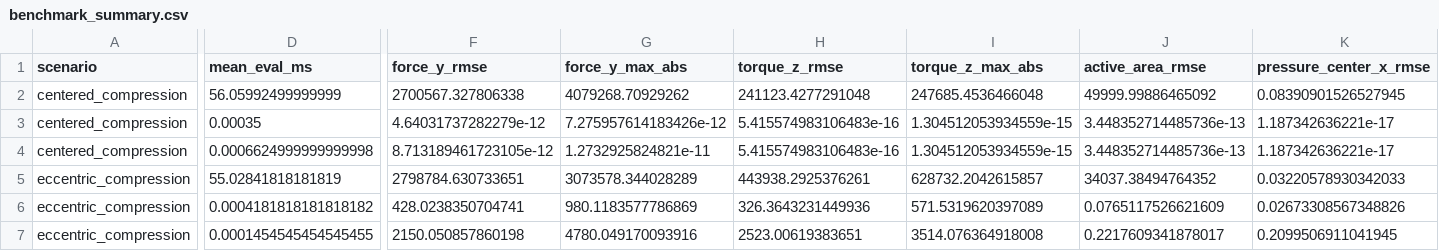
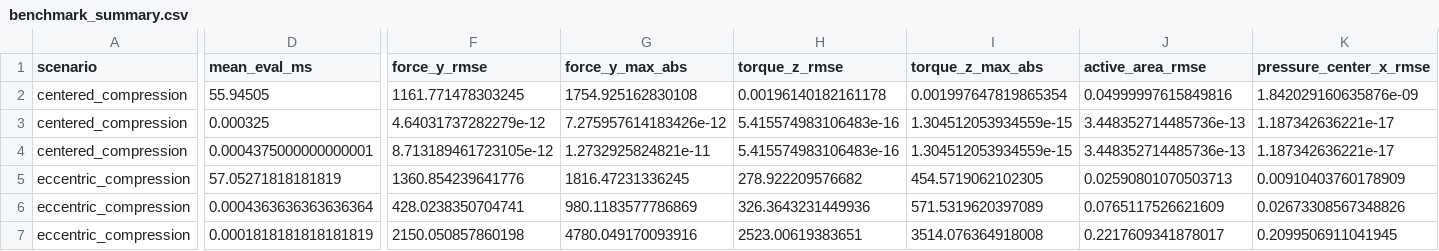
Before and after one commit to W-Moorer/ChronoSDF-Contact, a CSV file: paper/results/benchmark_box_contact/benchmark_summary.csv, drawn as a sheet; only a part is shown, gaps mark what is left out; the diff names each change by its address in the sheet, - before the commit and + after, or states it on an @@ line.

```diff
--- a/paper/results/benchmark_box_contact/benchmark_summary.csv
+++ b/paper/results/benchmark_box_contact/benchmark_summary.csv
-D2 (mean_eval_ms): 56.05992499999999
+D2 (mean_eval_ms): 55.94505
-F2 (force_y_rmse): 2700567.327806338
+F2 (force_y_rmse): 1161.771478303245
-G2 (force_y_max_abs): 4079268.70929262
+G2 (force_y_max_abs): 1754.925162830108
-H2 (torque_z_rmse): 241123.4277291048
+H2 (torque_z_rmse): 0.00196140182161178
-I2 (torque_z_max_abs): 247685.4536466048
+I2 (torque_z_max_abs): 0.001997647819865354
-J2 (active_area_rmse): 49999.99886465092
+J2 (active_area_rmse): 0.04999997615849816
-K2 (pressure_center_x_rmse): 0.08390901526527945
+K2 (pressure_center_x_rmse): 1.842029160635876e-09
-D3 (mean_eval_ms): 0.00035
+D3 (mean_eval_ms): 0.000325
-D4 (mean_eval_ms): 0.0006624999999999998
+D4 (mean_eval_ms): 0.0004375000000000001
-D5 (mean_eval_ms): 55.02841818181819
+D5 (mean_eval_ms): 57.05271818181819
-F5 (force_y_rmse): 2798784.630733651
+F5 (force_y_rmse): 1360.854239641776
-G5 (force_y_max_abs): 3073578.344028289
+G5 (force_y_max_abs): 1816.47231336245
-H5 (torque_z_rmse): 443938.2925376261
+H5 (torque_z_rmse): 278.922209576682
-I5 (torque_z_max_abs): 628732.2042615857
+I5 (torque_z_max_abs): 454.5719062102305
-J5 (active_area_rmse): 34037.38494764352
+J5 (active_area_rmse): 0.02590801070503713
-K5 (pressure_center_x_rmse): 0.03220578930342033
+K5 (pressure_center_x_rmse): 0.00910403760178909
-D6 (mean_eval_ms): 0.0004181818181818182
+D6 (mean_eval_ms): 0.0004363636363636364
-D7 (mean_eval_ms): 0.0001454545454545455
+D7 (mean_eval_ms): 0.0001818181818181819
```
Also changed, not shown: paper/results/benchmark_box_contact/benchmark_records.csv, 2 other files.
